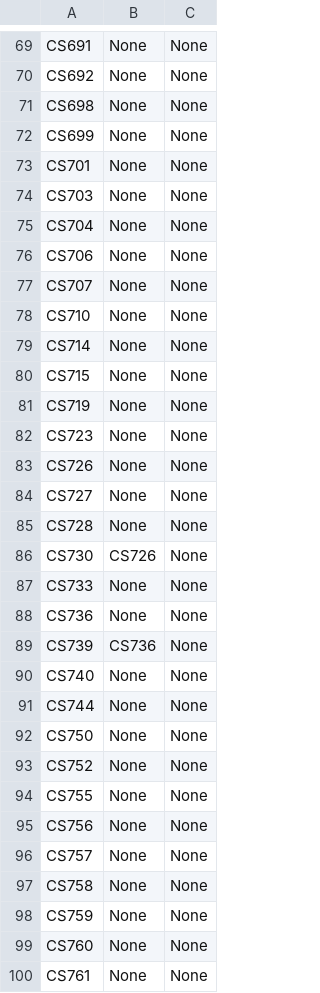
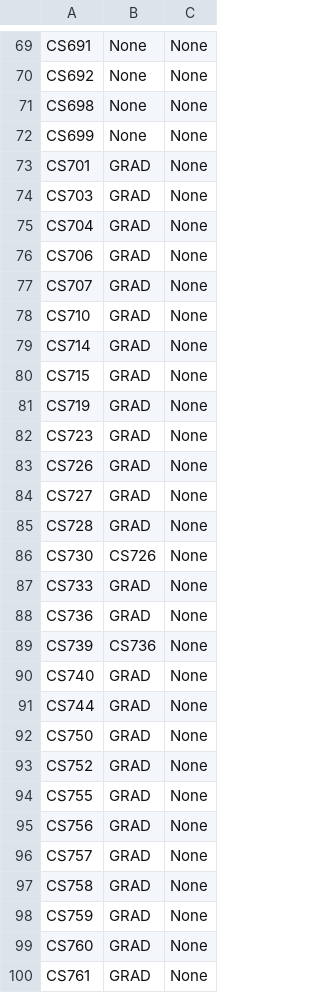
Before and after one commit to alex-panda/uw_madison_cs400_course_search, a CSV file: 1Data/CS_course_info.csv, drawn as a sheet; only a part is shown, gaps mark what is left out; the diff covers the shown part only.

Commit message:
Update CS_course_info.csv

```diff
--- a/1Data/CS_course_info.csv
+++ b/1Data/CS_course_info.csv
@@ -72,29 +72,29 @@ CS698,None,None
 CS699,None,None
-CS701,None,None
-CS703,None,None
-CS704,None,None
-CS706,None,None
-CS707,None,None
-CS710,None,None
-CS714,None,None
-CS715,None,None
-CS719,None,None
-CS723,None,None
-CS726,None,None
-CS727,None,None
-CS728,None,None
+CS701,GRAD,None
+CS703,GRAD,None
+CS704,GRAD,None
+CS706,GRAD,None
+CS707,GRAD,None
+CS710,GRAD,None
+CS714,GRAD,None
+CS715,GRAD,None
+CS719,GRAD,None
+CS723,GRAD,None
+CS726,GRAD,None
+CS727,GRAD,None
+CS728,GRAD,None
 CS730,CS726,None
-CS733,None,None
-CS736,None,None
+CS733,GRAD,None
+CS736,GRAD,None
 CS739,CS736,None
-CS740,None,None
-CS744,None,None
-CS750,None,None	
-CS752,None,None
-CS755,None,None
-CS756,None,None
-CS757,None,None
-CS758,None,None
-CS759,None,None
-CS760,None,None
-CS761,None,None
+CS740,GRAD,None
+CS744,GRAD,None
+CS750,GRAD,None	
+CS752,GRAD,None
+CS755,GRAD,None
+CS756,GRAD,None
+CS757,GRAD,None
+CS758,GRAD,None
+CS759,GRAD,None
+CS760,GRAD,None
+CS761,GRAD,None
```
Also changed, not shown: 20 edited cells elsewhere in this file.
